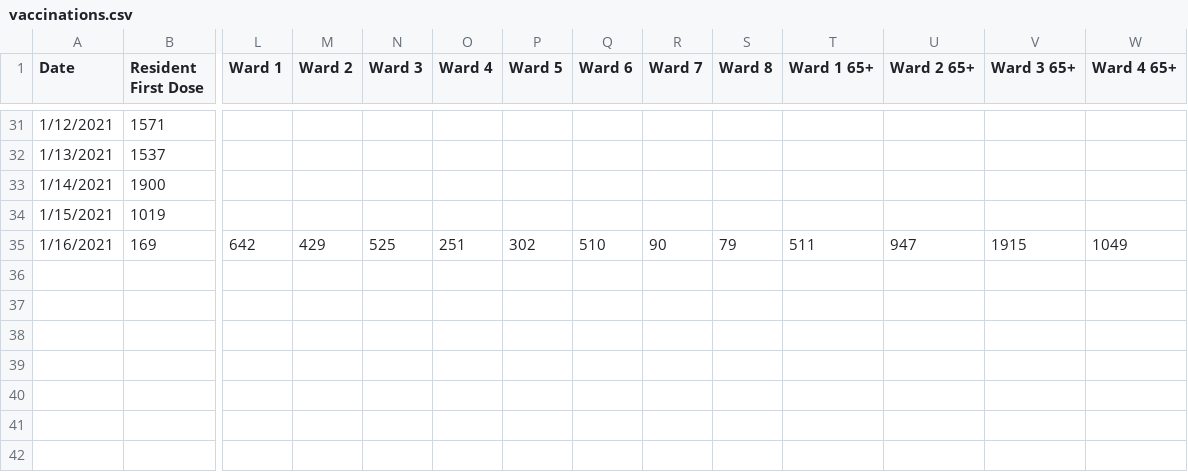
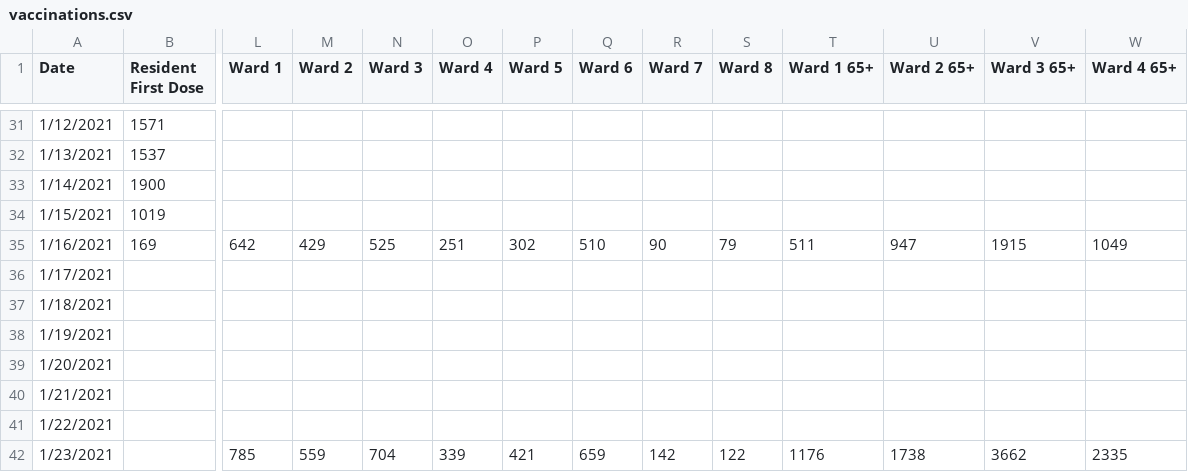
Before and after one commit to rstahlin/rstahlin.github.io, a CSV file: vaccinations.csv, drawn as a sheet; only a part is shown, gaps mark what is left out; rows hold the shown columns only; the diff names each change by its address in the sheet, - before the commit and + after, or states it on an @@ line.

```diff
--- a/vaccinations.csv
+++ b/vaccinations.csv
+row 36: 1/17/2021
+row 37: 1/18/2021
+row 38: 1/19/2021
+row 39: 1/20/2021
+row 40: 1/21/2021
+row 41: 1/22/2021
+row 42: 1/23/2021 |  | 785 | 559 | 704 | 339 | 421 | 659 | 142 | 122 | 1176 | 1738 | 3662 | 2335
```
Also changed, not shown: data.csv, ward_demographics.csv, 1 other file.
